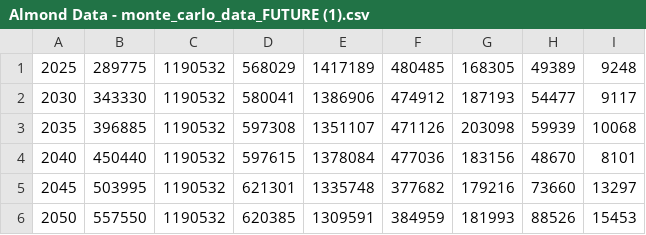
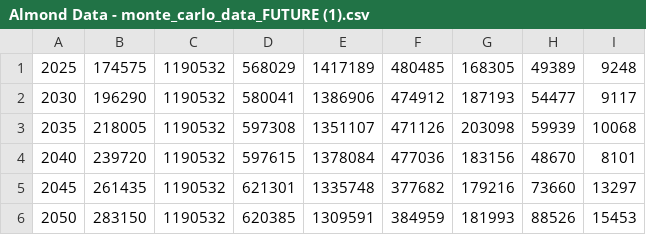
Before and after one commit to carolynsmith29/Almond, a CSV file: Almond Data - monte_carlo_data_FUTURE (1).csv, drawn as a sheet.

Commit message:
Update Almond Data - monte_carlo_data_FUTURE (1).csv

```diff
--- a/Almond Data - monte_carlo_data_FUTURE (1).csv
+++ b/Almond Data - monte_carlo_data_FUTURE (1).csv
@@ -1,6 +1,6 @@
-2025,289775,1190532,568029,1417189,480485,168305,49389,9248
-2030,343330,1190532,580041,1386906,474912,187193,54477,9117
-2035,396885,1190532,597308,1351107,471126,203098,59939,10068
-2040,450440,1190532,597615,1378084,477036,183156,48670,8101
-2045,503995,1190532,621301,1335748,377682,179216,73660,13297
-2050,557550,1190532,620385,1309591,384959,181993,88526,15453
+2025,174575,1190532,568029,1417189,480485,168305,49389,9248
+2030,196290,1190532,580041,1386906,474912,187193,54477,9117
+2035,218005,1190532,597308,1351107,471126,203098,59939,10068
+2040,239720,1190532,597615,1378084,477036,183156,48670,8101
+2045,261435,1190532,621301,1335748,377682,179216,73660,13297
+2050,283150,1190532,620385,1309591,384959,181993,88526,15453
```
